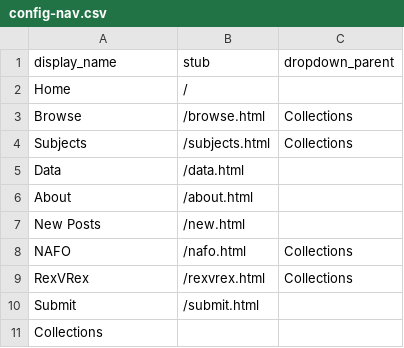
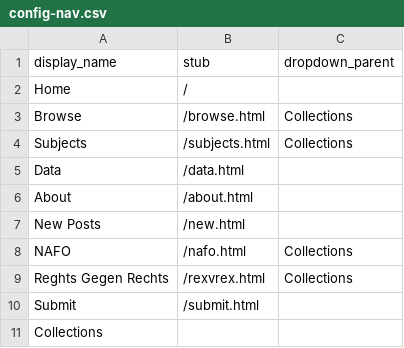
Before and after one commit to sdulicny/heroic-comedy-csv, a CSV file: _data/config-nav.csv, drawn as a sheet.

Commit message:
Changed config-nav & rex v rex page to read full title 'rechts gegen rechts' and changed title on rex v rex page

```diff
--- a/_data/config-nav.csv
+++ b/_data/config-nav.csv
@@ -8,3 +8,3 @@ New Posts,/new.html
 NAFO,/nafo.html,Collections
-RexVRex,/rexvrex.html,Collections
+Reghts Gegen Rechts,/rexvrex.html,Collections
 Submit,/submit.html,
```
Also changed, not shown: 1 other file.
